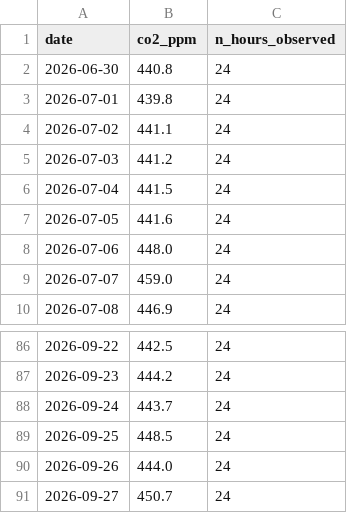
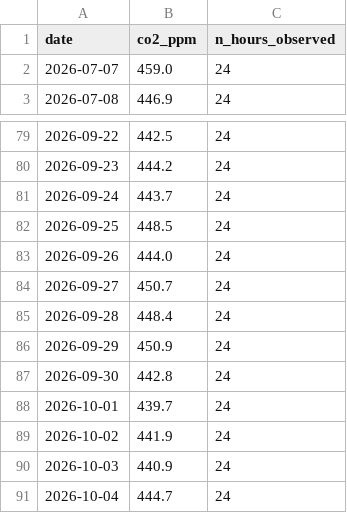
Before and after one commit to exofri/td-time-series, a CSV file: data/series.csv, drawn as a sheet; only a part is shown, gaps mark what is left out; removed rows and columns are numbered as before the commit, all else as after; the diff names each change by its address in the sheet, - before the commit and + after, or states it on an @@ line.

```diff
--- a/data/series.csv
+++ b/data/series.csv
-row 2: 2026-06-30 | 440.8 | 24
-row 3: 2026-07-01 | 439.8 | 24
-row 4: 2026-07-02 | 441.1 | 24
-row 5: 2026-07-03 | 441.2 | 24
-row 6: 2026-07-04 | 441.5 | 24
-row 7: 2026-07-05 | 441.6 | 24
-row 8: 2026-07-06 | 448.0 | 24
+row 85: 2026-09-28 | 448.4 | 24
+row 86: 2026-09-29 | 450.9 | 24
+row 87: 2026-09-30 | 442.8 | 24
+row 88: 2026-10-01 | 439.7 | 24
+row 89: 2026-10-02 | 441.9 | 24
+row 90: 2026-10-03 | 440.9 | 24
+row 91: 2026-10-04 | 444.7 | 24
```
Also changed, not shown: 1 other file.
